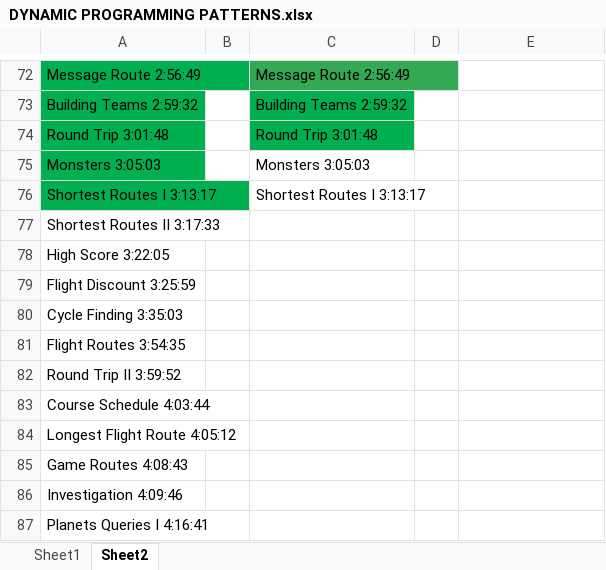
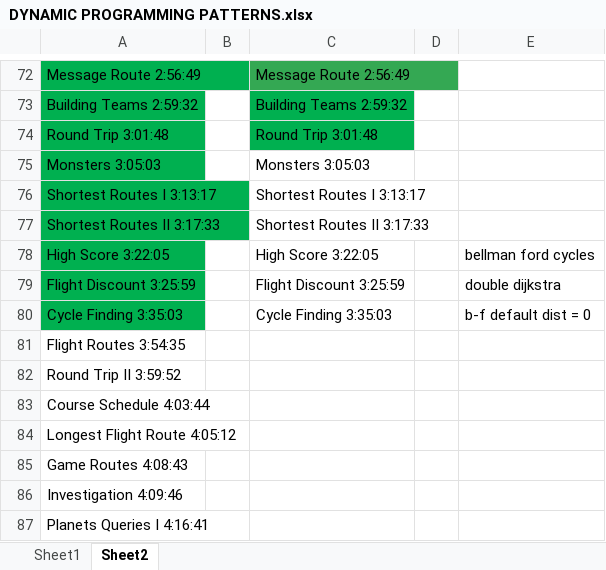
Before and after one commit to andrew-canada/gomoku, an Excel workbook: c++/DYNAMIC PROGRAMMING PATTERNS.xlsx, sheet Sheet2, drawn as a sheet; only a part is shown, gaps mark what is left out; values as stored, in another font and other column widths than the file's, no borders; the diff names each change by its address in the sheet, - before the commit and + after, or states it on an @@ line.

```diff
--- a/c++/DYNAMIC PROGRAMMING PATTERNS.xlsx (sheet Sheet2)
+++ b/c++/DYNAMIC PROGRAMMING PATTERNS.xlsx (sheet Sheet2)
-A77:A80 fill: none
+A77:A80 fill: #00B050
-C77: (empty)
+C77: Shortest Routes II 3:17:33
-C78: (empty)
+C78: High Score 3:22:05
-E78: (empty)
+E78: bellman ford cycles
-C79: (empty)
+C79: Flight Discount 3:25:59
-E79: (empty)
+E79: double dijkstra
-C80: (empty)
+C80: Cycle Finding 3:35:03
-E80: (empty)
+E80: b-f default dist = 0
```
Also changed, not shown: 4 other files.
